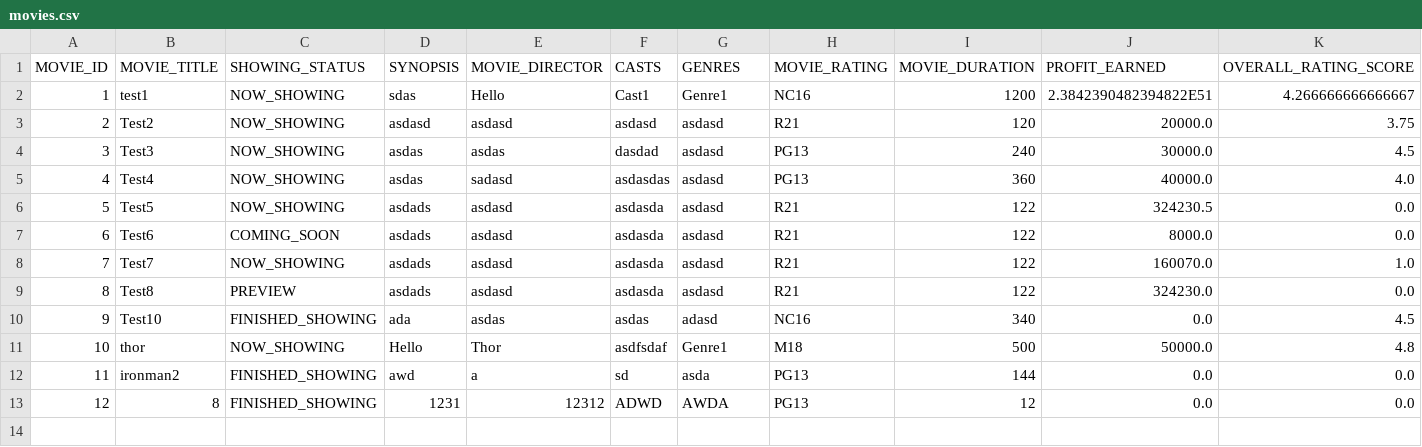
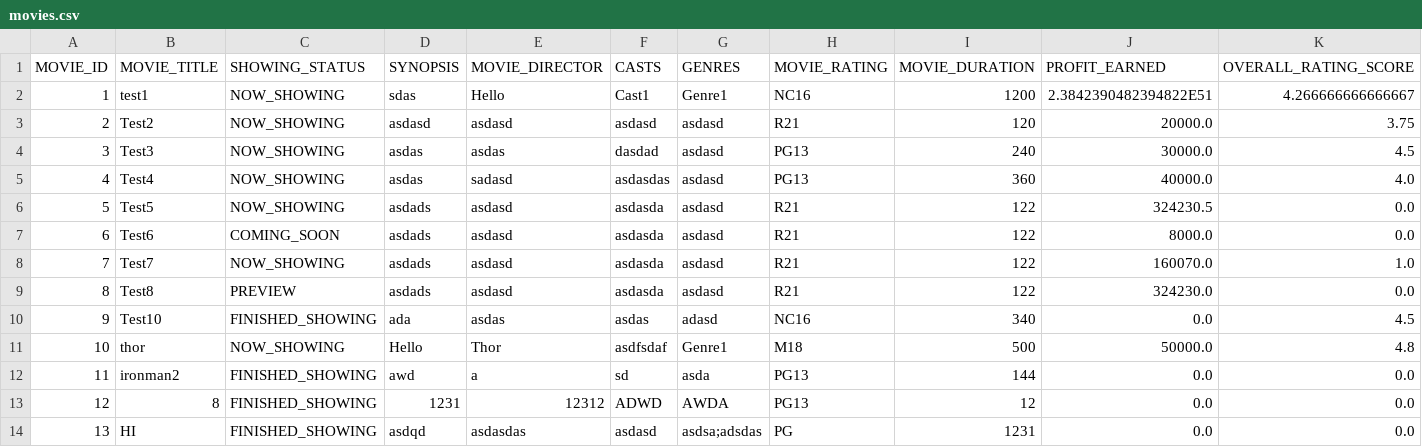
Before and after one commit to weikangg/SC2002_MOBLIMA, a CSV file: MOBLIMA/data/movies/movies.csv, drawn as a sheet; only a part is shown; rows hold the shown columns only; the diff names each change by its address in the sheet, - before the commit and + after, or states it on an @@ line.

```diff
--- a/MOBLIMA/data/movies/movies.csv
+++ b/MOBLIMA/data/movies/movies.csv
+row 14: 13 | HI | FINISHED_SHOWING | asdqd | asdasdas | asdasd | asdsa;adsdas | PG | 1231 | 0.0 | 0.0
```
Also changed, not shown: 24 other files.
